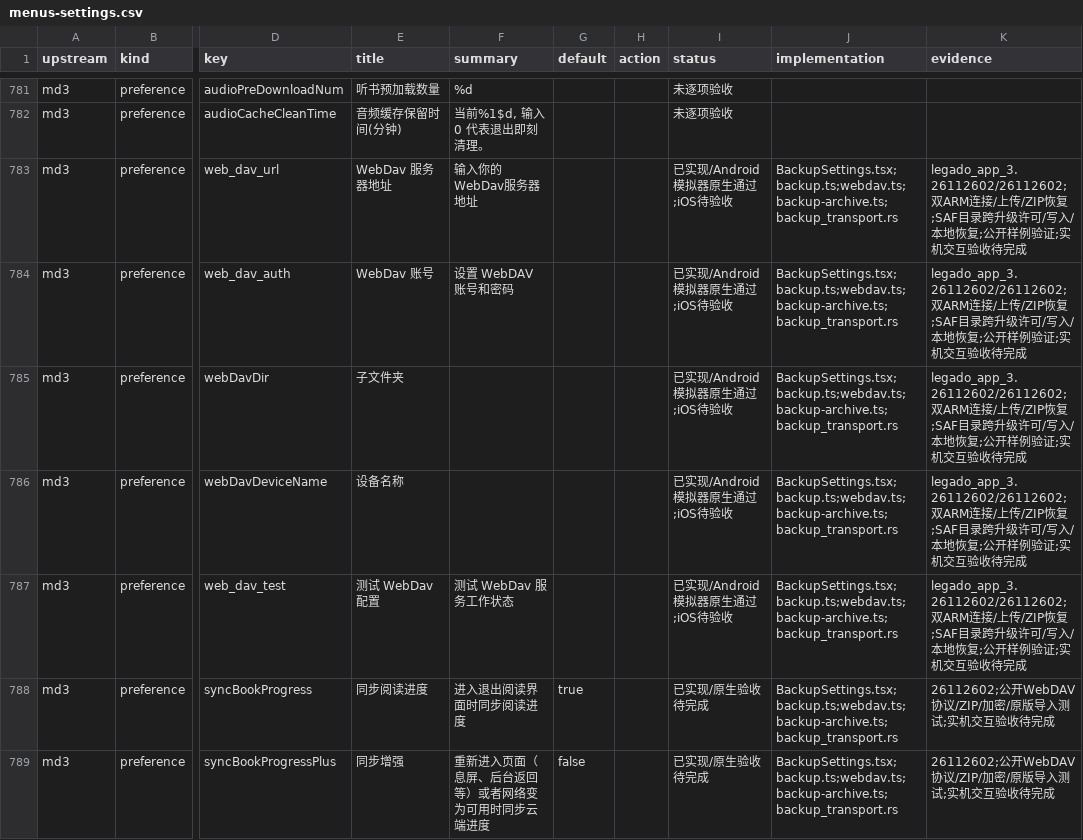
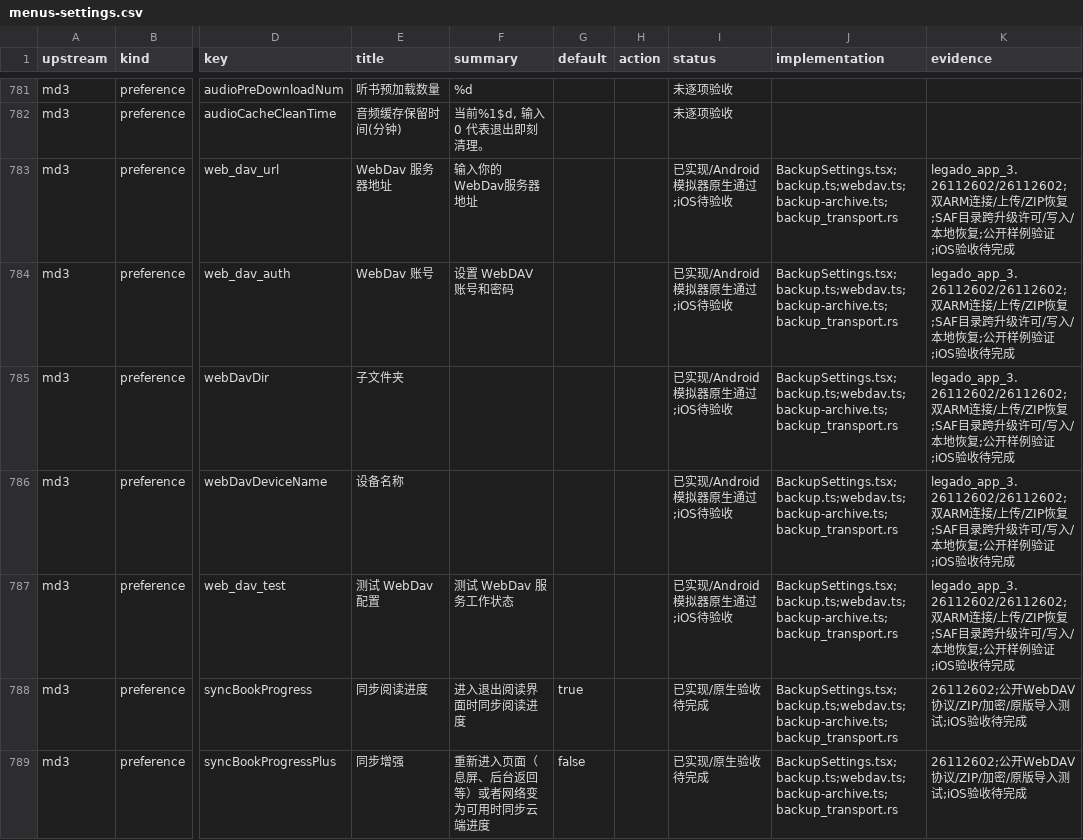
Before and after one commit to suixincrazy/legado-tauri, a CSV file: docs/audit/menus-settings.csv, drawn as a sheet; only a part is shown, gaps mark what is left out; the diff covers the shown part only; the diff names each change by its address in the sheet, - before the commit and + after, or states it on an @@ line.

```diff
--- a/docs/audit/menus-settings.csv
+++ b/docs/audit/menus-settings.csv
-K783:K787 (evidence): …样例验证;实机交互验收待完…
+K783:K787 (evidence): …样例验证;iOS验收待完…
-K788:K789 (evidence): 26112602;公开WebDAV协议/ZIP/加密/原版导入测试;实机交互验收待完成
+K788:K789 (evidence): 26112602;公开WebDAV协议/ZIP/加密/原版导入测试;iOS验收待完成
```
Also changed, not shown: 50 edited cells elsewhere in this file, 4 other files.
